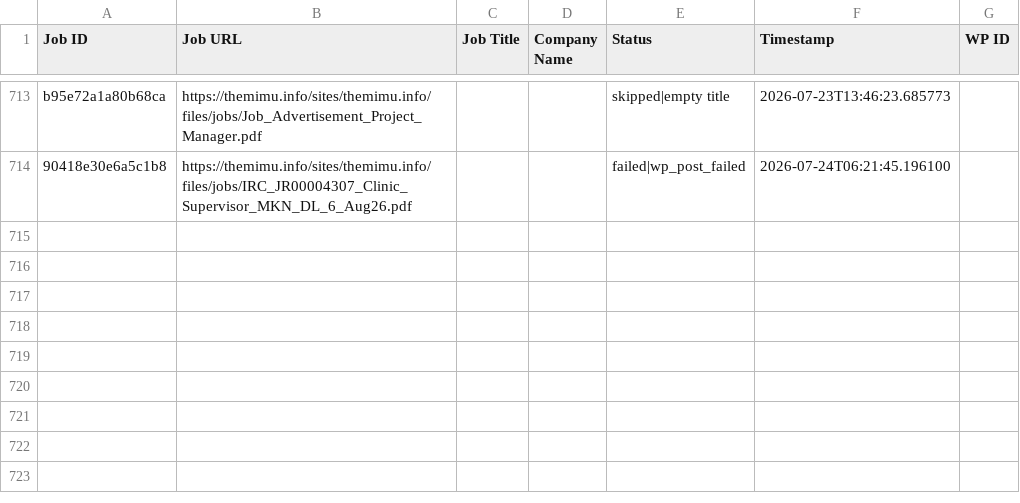
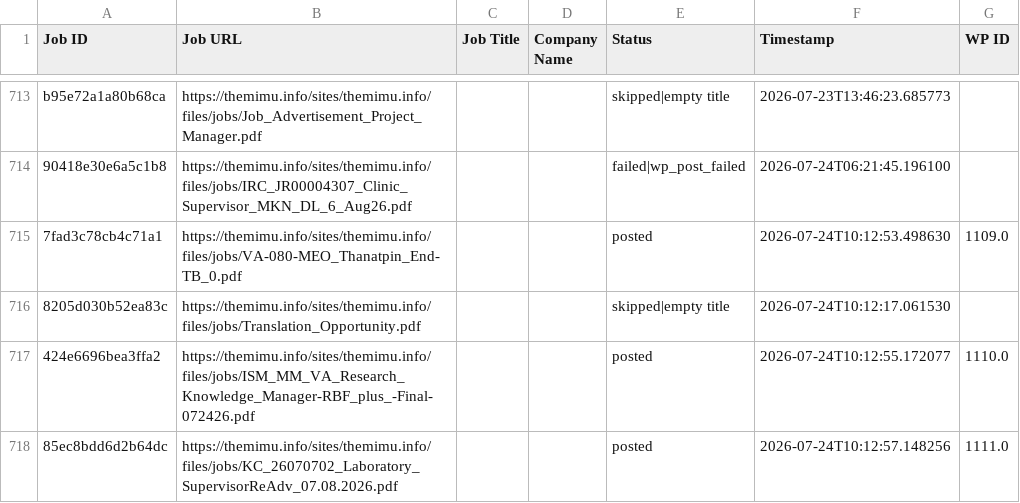
Before and after one commit to projectfetcher/mm, a CSV file: processed_ids.csv, drawn as a sheet; only a part is shown, gaps mark what is left out.

```diff
--- a/processed_ids.csv
+++ b/processed_ids.csv
@@ -714 +714,5 @@ b95e72a1a80b68ca,https://themimu.info/sites/themimu.info/files/jobs/Job_Advertis
 90418e30e6a5c1b8,https://themimu.info/sites/themimu.info/files/jobs/IRC_JR00004307_Clinic_Supervisor_MKN_DL_6_Aug26.pdf,,,failed|wp_post_failed,2026-07-24T06:21:45.196100,
+7fad3c78cb4c71a1,https://themimu.info/sites/themimu.info/files/jobs/VA-080-MEO_Thanatpin_End-TB_0.pdf,,,posted,2026-07-24T10:12:53.498630,1109.0
+8205d030b52ea83c,https://themimu.info/sites/themimu.info/files/jobs/Translation_Opportunity.pdf,,,skipped|empty title,2026-07-24T10:12:17.061530,
+424e6696bea3ffa2,https://themimu.info/sites/themimu.info/files/jobs/ISM_MM_VA_Research_Knowledge_Manager-RBF_plus_-Final-072426.pdf,,,posted,2026-07-24T10:12:55.172077,1110.0
+85ec8bdd6d2b64dc,https://themimu.info/sites/themimu.info/files/jobs/KC_26070702_Laboratory_SupervisorReAdv_07.08.2026.pdf,,,posted,2026-07-24T10:12:57.148256,1111.0
```
